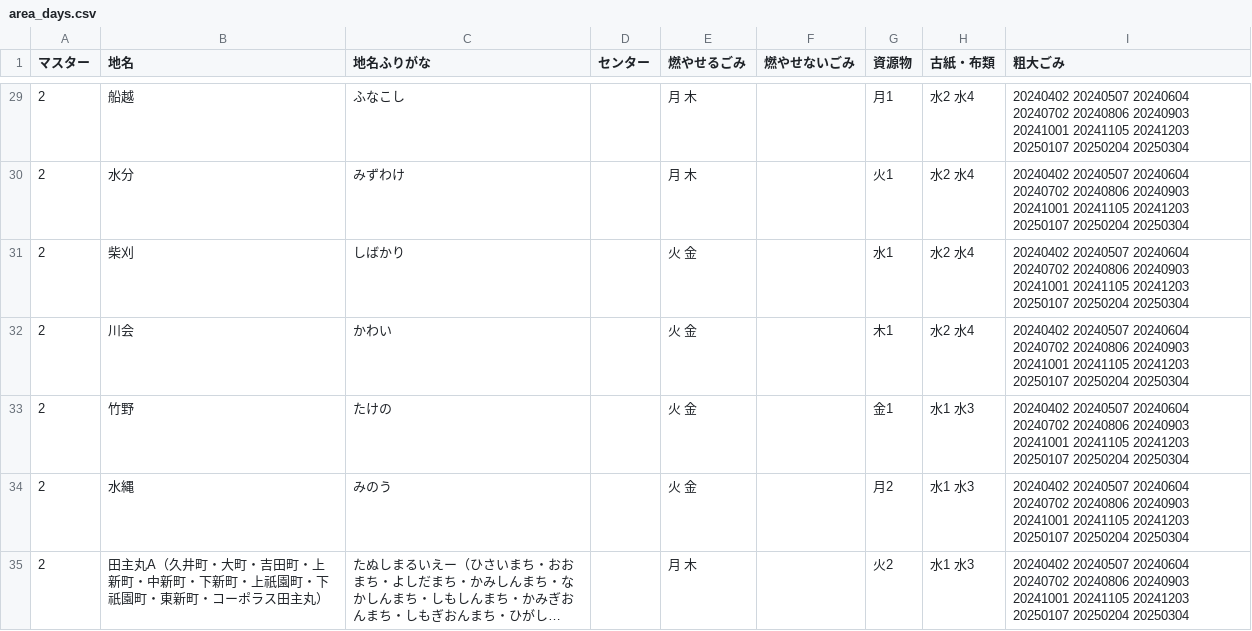
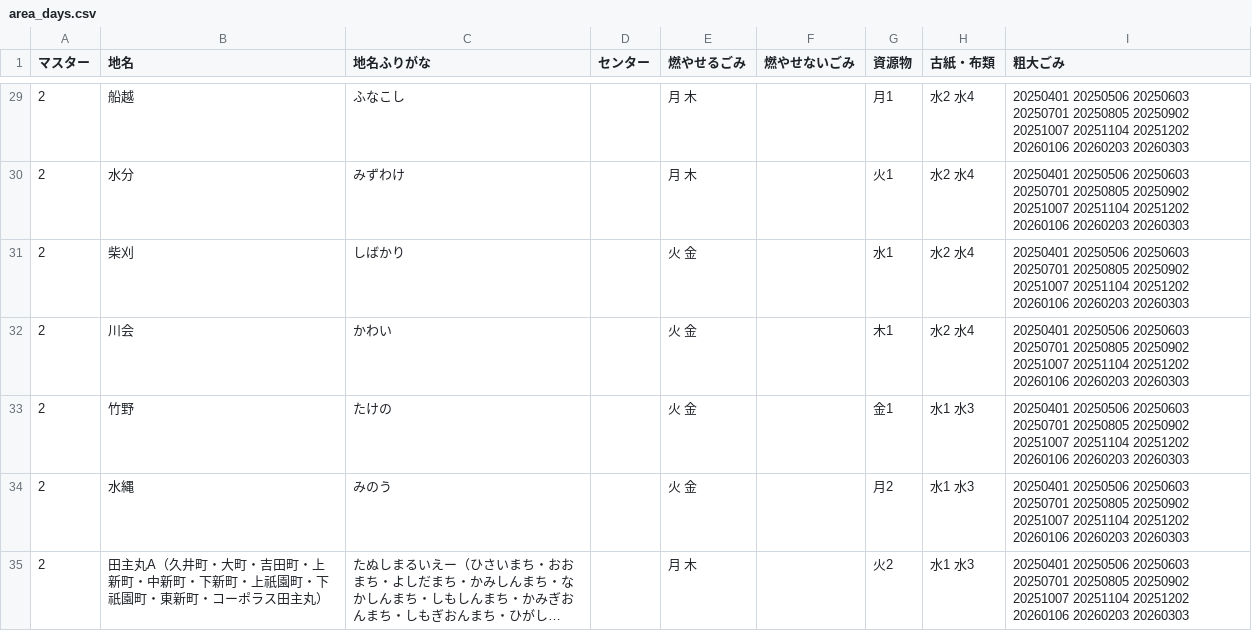
Before and after one commit to codeforkurume/codeforkurume.github.io, a CSV file: data/area_days.csv, drawn as a sheet; only a part is shown, gaps mark what is left out; long unchanged cells end in …; the diff covers the shown part only; the diff names each change by its address in the sheet, - before the commit and + after, or states it on an @@ line.

```diff
--- a/data/area_days.csv
+++ b/data/area_days.csv
-I29:I35 (粗大ごみ): 20240402 20240507 20240604 20240702 20240806 20240903 20241001 20241105 20241203 20250107 20250204 20250304
+I29:I35 (粗大ごみ): 20250401 20250506 20250603 20250701 20250805 20250902 20251007 20251104 20251202 20260106 20260203 20260303
```
Also changed, not shown: 104 edited cells elsewhere in this file, data/target.csv, 1 other file.
